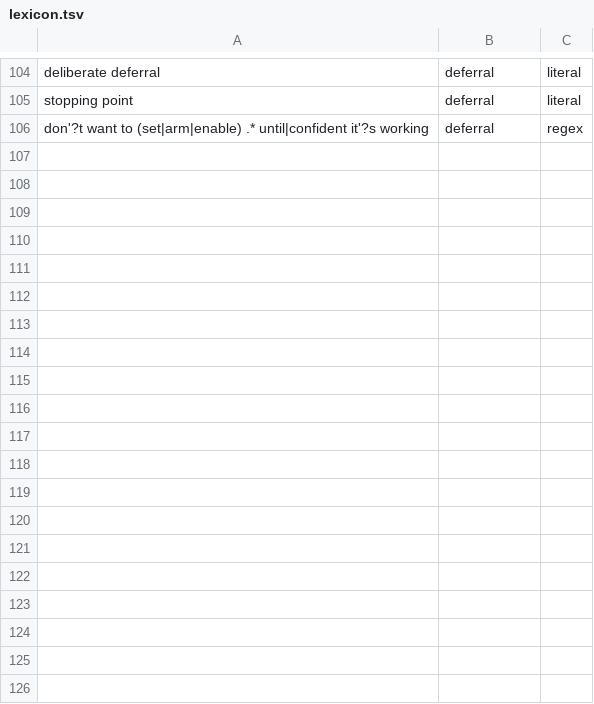
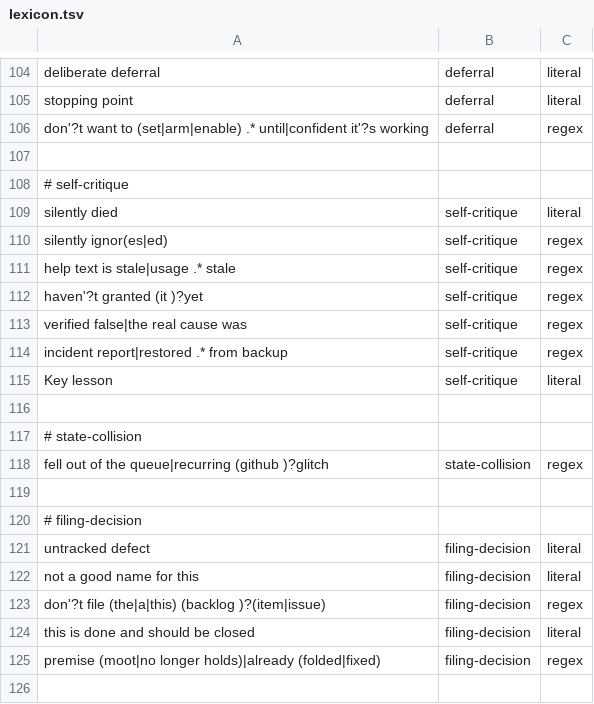
Before and after one commit to Towheads/temperloop, a TSV file: workflows/scripts/drain/lexicon.tsv, drawn as a sheet; only a part is shown, gaps mark what is left out; the diff covers the shown part only; the diff names each change by its address in the sheet, - before the commit and + after, or states it on an @@ line.

Commit message:
chore: promote 2026-07-08 candidate-tells to drain lexicon + 2 error signatures

```diff
--- a/workflows/scripts/drain/lexicon.tsv
+++ b/workflows/scripts/drain/lexicon.tsv
+row 107: (empty)
+row 108: # self-critique
+row 109: silently died | self-critique | literal
+row 110: silently ignor(es|ed) | self-critique | regex
+row 111: help text is stale|usage .* stale | self-critique | regex
+row 112: haven'?t granted (it )?yet | self-critique | regex
+row 113: verified false|the real cause was | self-critique | regex
+row 114: incident report|restored .* from backup | self-critique | regex
+row 115: Key lesson | self-critique | literal
+row 116: (empty)
+row 117: # state-collision
+row 118: fell out of the queue|recurring (github )?glitch | state-collision | regex
+row 119: (empty)
+row 120: # filing-decision
+row 121: untracked defect | filing-decision | literal
+row 122: not a good name for this | filing-decision | literal
+row 123: don'?t file (the|a|this) (backlog )?(item|issue) | filing-decision | regex
+row 124: this is done and should be closed | filing-decision | literal
+row 125: premise (moot|no longer holds)|already (folded|fixed) | filing-decision | regex
+row 126: (empty)
```
Also changed, not shown: 19 added rows and 1 edited cell elsewhere in this file, 1 other file.
